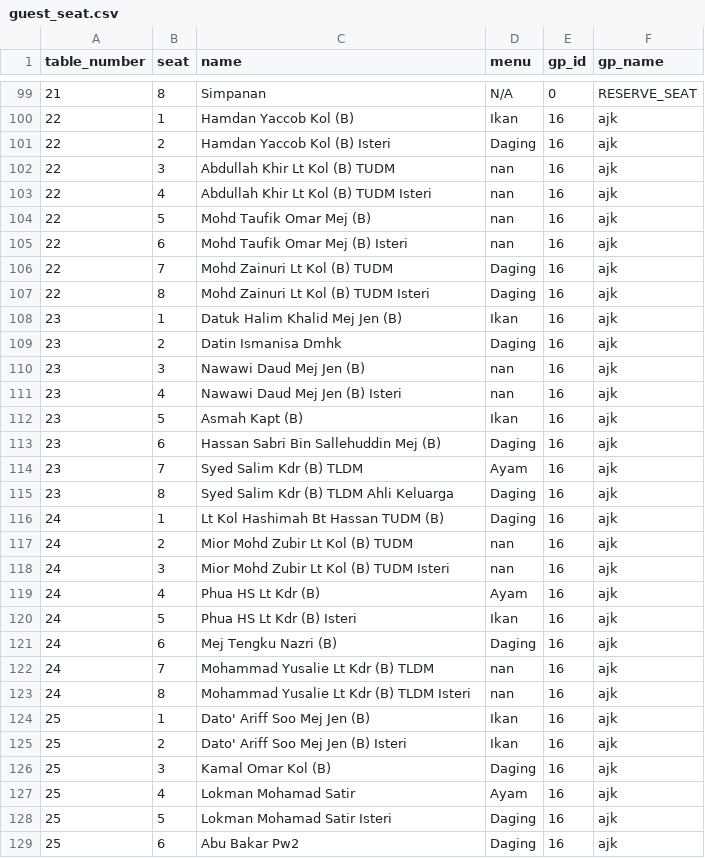
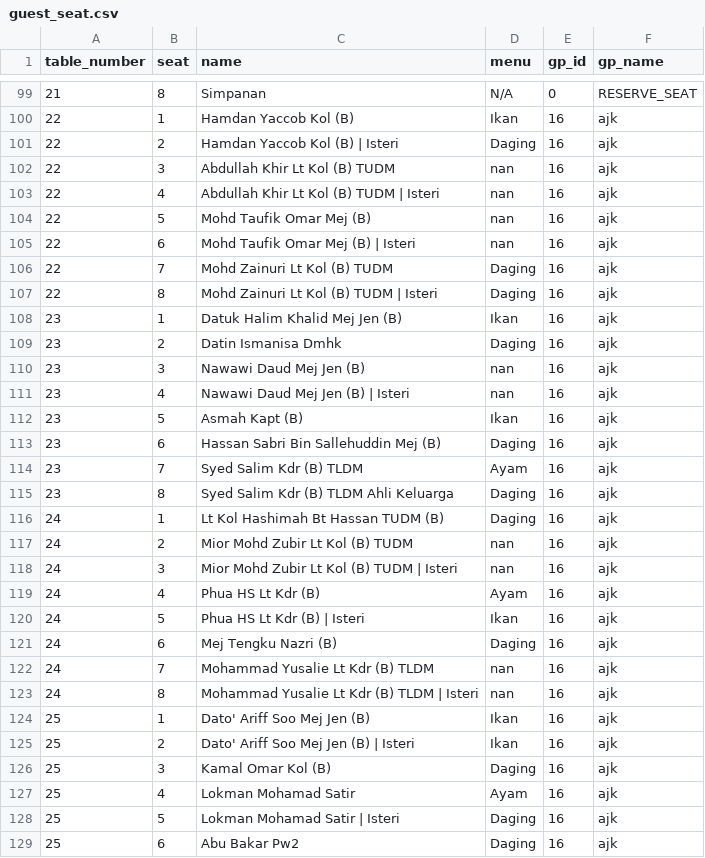
Before and after one commit to hamdanyc/mmmr, a CSV file: guest_seat.csv, drawn as a sheet; only a part is shown, gaps mark what is left out; the diff covers the shown part only.

Commit message:
Add files via upload

```diff
--- a/guest_seat.csv
+++ b/guest_seat.csv
@@ -100,9 +100,9 @@ table_number,seat,name,menu,gp_id,gp_name
 22,1,Hamdan Yaccob Kol (B),Ikan,16,ajk
-22,2,Hamdan Yaccob Kol (B) Isteri,Daging,16,ajk
+22,2,Hamdan Yaccob Kol (B) | Isteri,Daging,16,ajk
 22,3,Abdullah Khir Lt Kol (B) TUDM,nan,16,ajk
-22,4,Abdullah Khir Lt Kol (B) TUDM Isteri,nan,16,ajk
+22,4,Abdullah Khir Lt Kol (B) TUDM | Isteri,nan,16,ajk
 22,5,Mohd Taufik Omar Mej (B),nan,16,ajk
-22,6,Mohd Taufik Omar Mej (B) Isteri,nan,16,ajk
+22,6,Mohd Taufik Omar Mej (B) | Isteri,nan,16,ajk
 22,7,Mohd Zainuri Lt Kol (B) TUDM,Daging,16,ajk
-22,8,Mohd Zainuri Lt Kol (B) TUDM Isteri,Daging,16,ajk
+22,8,Mohd Zainuri Lt Kol (B) TUDM | Isteri,Daging,16,ajk
 23,1,Datuk Halim Khalid Mej Jen (B),Ikan,16,ajk
@@ -110,3 +110,3 @@ table_number,seat,name,menu,gp_id,gp_name
 23,3,Nawawi Daud Mej Jen (B),nan,16,ajk
-23,4,Nawawi Daud Mej Jen (B) Isteri,nan,16,ajk
+23,4,Nawawi Daud Mej Jen (B) | Isteri,nan,16,ajk
 23,5,Asmah Kapt (B),Ikan,16,ajk
@@ -117,13 +117,13 @@ table_number,seat,name,menu,gp_id,gp_name
 24,2,Mior Mohd Zubir Lt Kol (B) TUDM,nan,16,ajk
-24,3,Mior Mohd Zubir Lt Kol (B) TUDM Isteri,nan,16,ajk
+24,3,Mior Mohd Zubir Lt Kol (B) TUDM | Isteri,nan,16,ajk
 24,4,Phua HS Lt Kdr (B),Ayam,16,ajk
-24,5,Phua HS Lt Kdr (B) Isteri,Ikan,16,ajk
+24,5,Phua HS Lt Kdr (B) | Isteri,Ikan,16,ajk
 24,6,Mej Tengku Nazri (B),Daging,16,ajk
 24,7,Mohammad Yusalie Lt Kdr (B) TLDM,nan,16,ajk
-24,8,Mohammad Yusalie Lt Kdr (B) TLDM Isteri,nan,16,ajk
+24,8,Mohammad Yusalie Lt Kdr (B) TLDM | Isteri,nan,16,ajk
 25,1,Dato' Ariff Soo Mej Jen (B),Ikan,16,ajk
-25,2,Dato' Ariff Soo Mej Jen (B) Isteri,Ikan,16,ajk
+25,2,Dato' Ariff Soo Mej Jen (B) | Isteri,Ikan,16,ajk
 25,3,Kamal Omar Kol (B),Daging,16,ajk
 25,4,Lokman Mohamad Satir,Ayam,16,ajk
-25,5,Lokman Mohamad Satir Isteri,Daging,16,ajk
+25,5,Lokman Mohamad Satir | Isteri,Daging,16,ajk
 25,6,Abu Bakar Pw2,Daging,16,ajk
```
Also changed, not shown: 3 edited cells elsewhere in this file.
